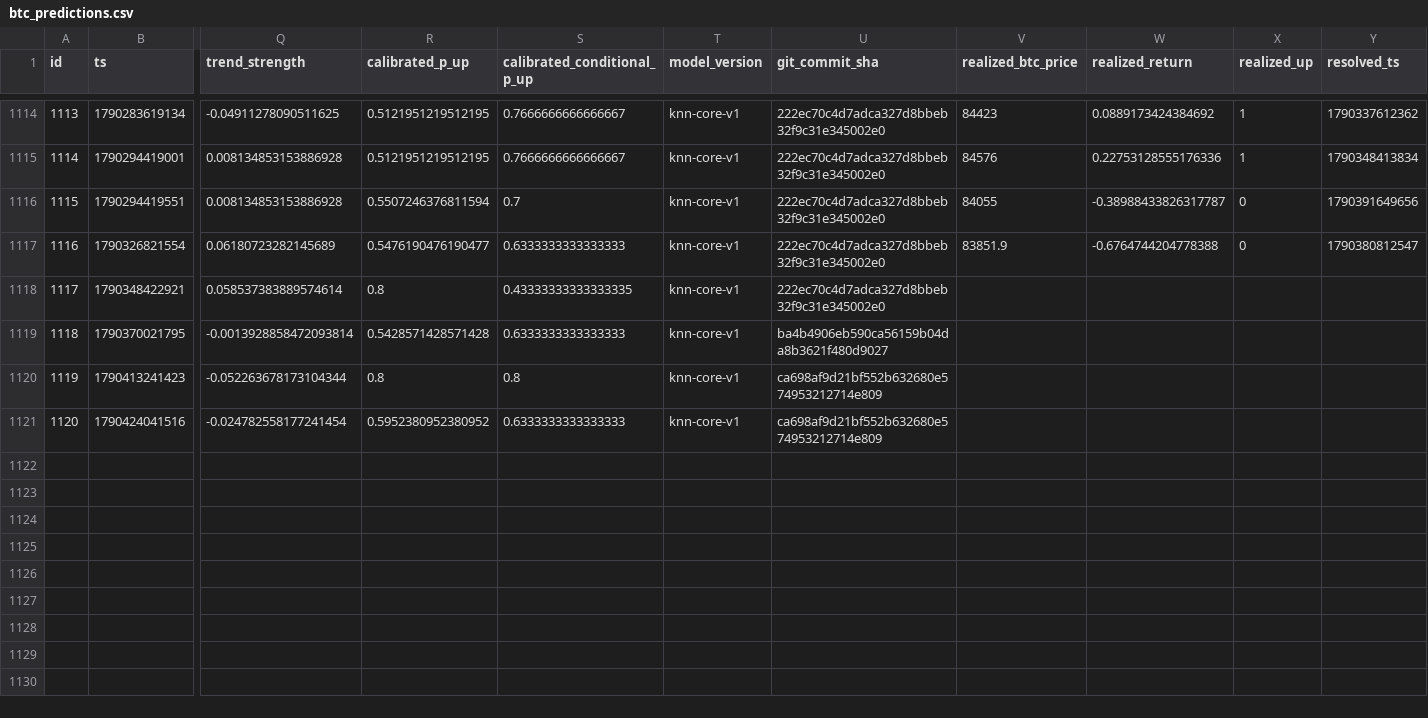
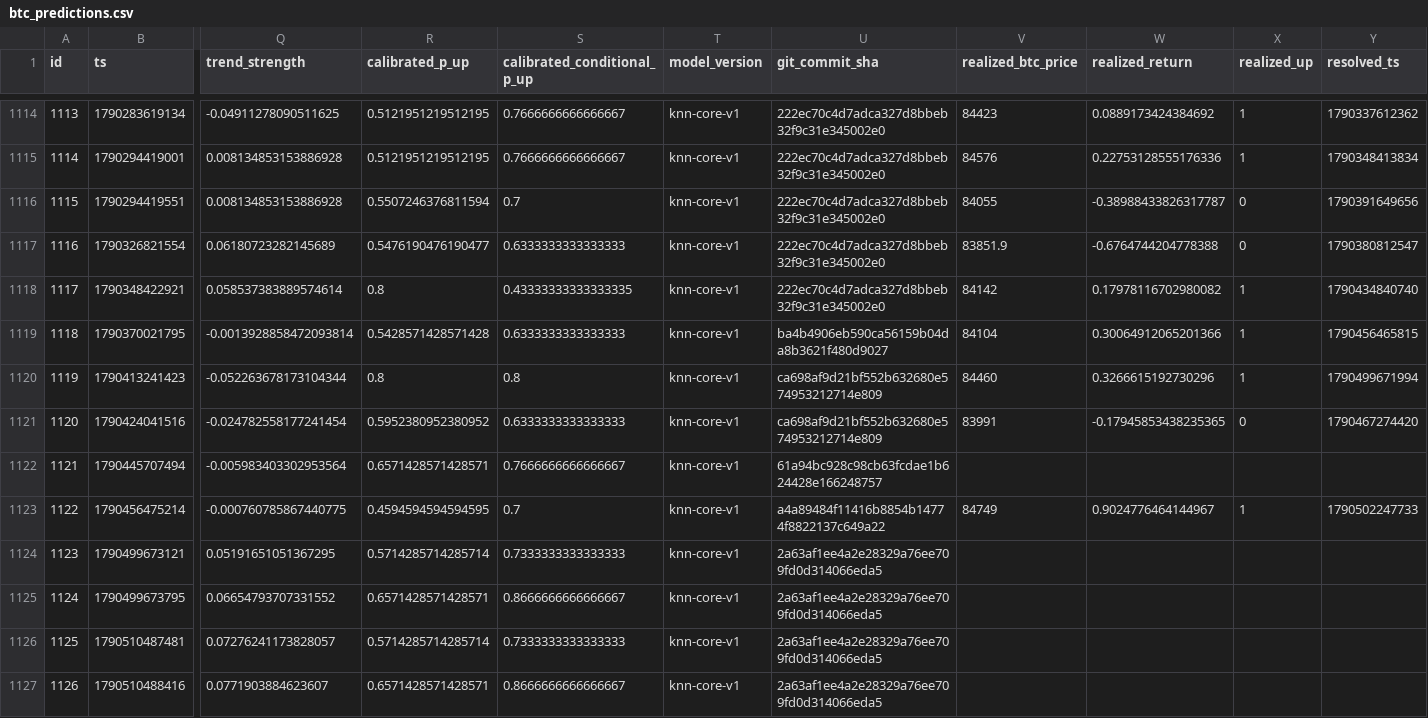
Before and after one commit to quiquandon-oss/PulseWorkerV2, a CSV file: data-exports/btc_predictions.csv, drawn as a sheet; only a part is shown, gaps mark what is left out; rows hold the shown columns only; the diff names each change by its address in the sheet, - before the commit and + after, or states it on an @@ line.

```diff
--- a/data-exports/btc_predictions.csv
+++ b/data-exports/btc_predictions.csv
-V1118 (realized_btc_price): (empty)
+V1118 (realized_btc_price): 84142
-W1118 (realized_return): (empty)
+W1118 (realized_return): 0.17978116702980082
-X1118:X1120 (realized_up): (empty)
+X1118:X1120 (realized_up): 1
-Y1118 (resolved_ts): (empty)
+Y1118 (resolved_ts): 1790434840740
-V1119 (realized_btc_price): (empty)
+V1119 (realized_btc_price): 84104
-W1119 (realized_return): (empty)
+W1119 (realized_return): 0.30064912065201366
-Y1119 (resolved_ts): (empty)
+Y1119 (resolved_ts): 1790456465815
-V1120 (realized_btc_price): (empty)
+V1120 (realized_btc_price): 84460
-W1120 (realized_return): (empty)
+W1120 (realized_return): 0.3266615192730296
-Y1120 (resolved_ts): (empty)
+Y1120 (resolved_ts): 1790499671994
-V1121 (realized_btc_price): (empty)
+V1121 (realized_btc_price): 83991
-W1121 (realized_return): (empty)
+W1121 (realized_return): -0.17945853438235365
-X1121 (realized_up): (empty)
+X1121 (realized_up): 0
-Y1121 (resolved_ts): (empty)
+Y1121 (resolved_ts): 1790467274420
+row 1122: 1121 | 1790445707494 | -0.005983403302953564 | 0.6571428571428571 | 0.7666666666666667 | knn-core-v1 | 61a94bc928c98cb63fcdae1b624428e166248757
+row 1123: 1122 | 1790456475214 | -0.000760785867440775 | 0.4594594594594595 | 0.7 | knn-core-v1 | a4a89484f11416b8854b14774f8822137c649a22 | 84749 | 0.9024776464144967 | 1 | 1790502247733
+row 1124: 1123 | 1790499673121 | 0.05191651051367295 | 0.5714285714285714 | 0.7333333333333333 | knn-core-v1 | 2a63af1ee4a2e28329a76ee709fd0d314066eda5
+row 1125: 1124 | 1790499673795 | 0.06654793707331552 | 0.6571428571428571 | 0.8666666666666667 | knn-core-v1 | 2a63af1ee4a2e28329a76ee709fd0d314066eda5
+row 1126: 1125 | 1790510487481 | 0.07276241173828057 | 0.5714285714285714 | 0.7333333333333333 | knn-core-v1 | 2a63af1ee4a2e28329a76ee709fd0d314066eda5
+row 1127: 1126 | 1790510488416 | 0.0771903884623607 | 0.6571428571428571 | 0.8666666666666667 | knn-core-v1 | 2a63af1ee4a2e28329a76ee709fd0d314066eda5
```
Also changed, not shown: data-exports/challenger_predictions.csv, data-exports/eth_predictions.csv, 3 other files.
